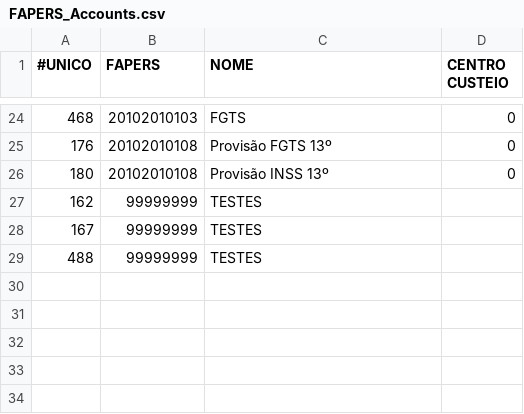
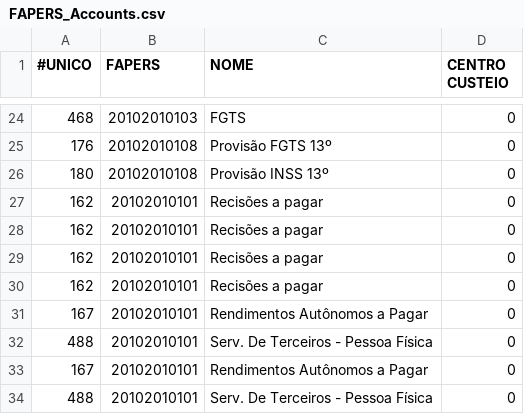
Before and after one commit to luan-grabher/FAPERS_BRPREV, a CSV file: FAPERS_Accounts.csv, drawn as a sheet; only a part is shown, gaps mark what is left out.

```diff
--- a/FAPERS_Accounts.csv
+++ b/FAPERS_Accounts.csv
@@ -26,4 +26,9 @@
 180;20102010108;Provisão INSS 13º;0
-162;99999999;TESTES;
-167;99999999;TESTES;
-488;99999999;TESTES;
+162;20102010101;Recisões a pagar;0
+162;20102010101;Recisões a pagar;0
+162;20102010101;Recisões a pagar;0
+162;20102010101;Recisões a pagar;0
+167;20102010101;Rendimentos Autônomos a Pagar;0
+488;20102010101;Serv.  De Terceiros - Pessoa Física;0
+167;20102010101;Rendimentos Autônomos a Pagar;0
+488;20102010101;Serv.  De Terceiros - Pessoa Física;0
```
Also changed, not shown: FAPERS_HP.csv, 1 other file.
